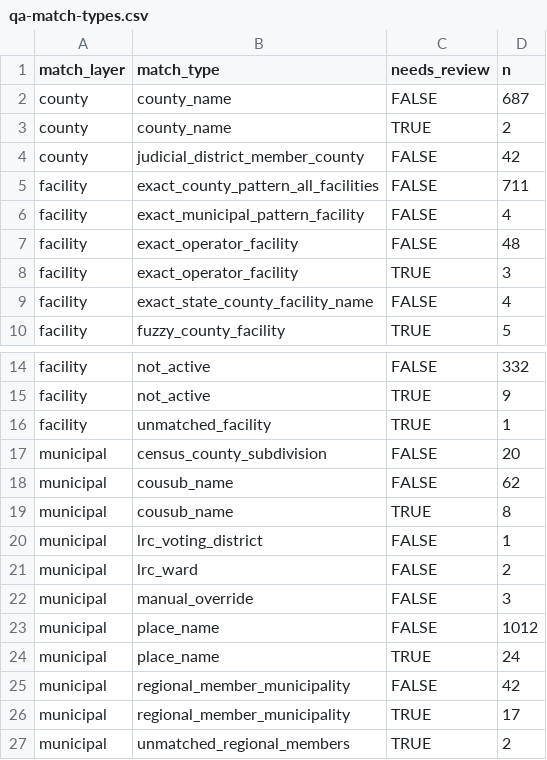
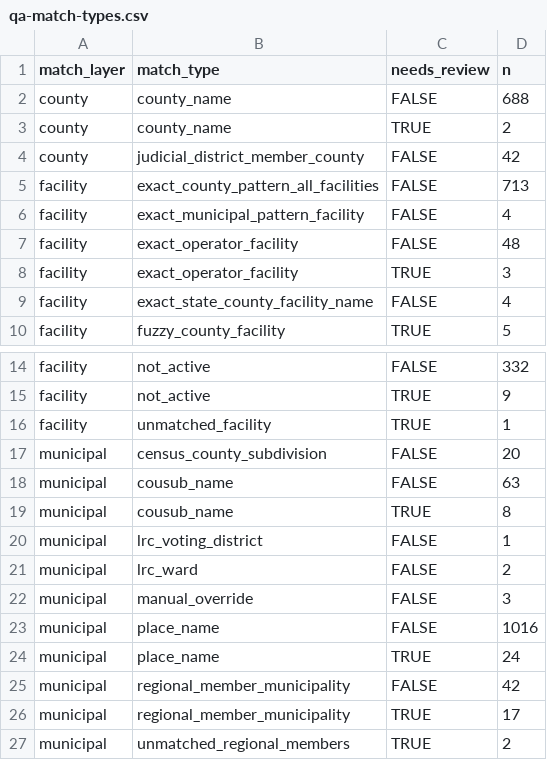
Before and after one commit to deportationdata/ice-287g, a CSV file: data/qa/qa-match-types.csv, drawn as a sheet; only a part is shown, gaps mark what is left out.

```diff
--- a/data/qa/qa-match-types.csv
+++ b/data/qa/qa-match-types.csv
@@ -1,6 +1,6 @@
 match_layer,match_type,needs_review,n
-county,county_name,FALSE,687
+county,county_name,FALSE,688
 county,county_name,TRUE,2
 county,judicial_district_member_county,FALSE,42
-facility,exact_county_pattern_all_facilities,FALSE,711
+facility,exact_county_pattern_all_facilities,FALSE,713
 facility,exact_municipal_pattern_facility,FALSE,4
@@ -17,3 +17,3 @@ facility,unmatched_facility,TRUE,1
 municipal,census_county_subdivision,FALSE,20
-municipal,cousub_name,FALSE,62
+municipal,cousub_name,FALSE,63
 municipal,cousub_name,TRUE,8
@@ -22,3 +22,3 @@ municipal,lrc_ward,FALSE,2
 municipal,manual_override,FALSE,3
-municipal,place_name,FALSE,1012
+municipal,place_name,FALSE,1016
 municipal,place_name,TRUE,24
```
Also changed, not shown: data/qa/identity-candidates.csv, data/qa/identity-summary.csv, 17 other files.
